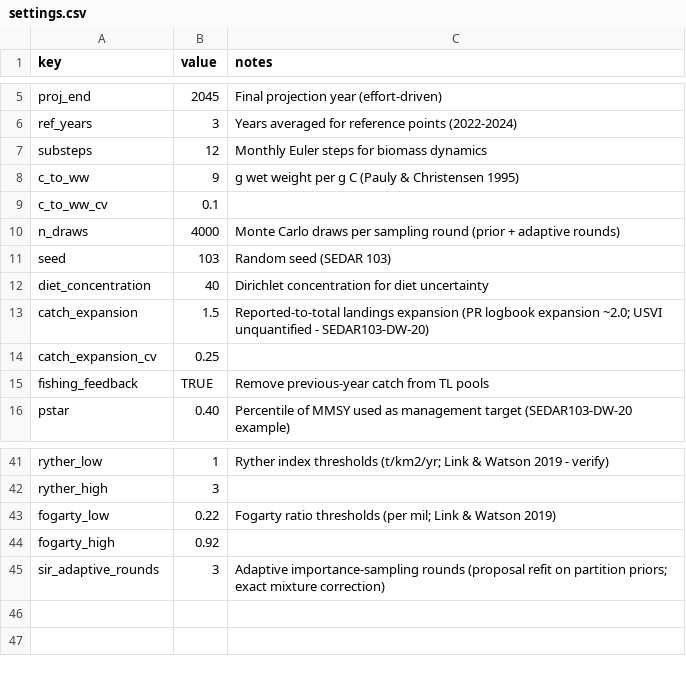
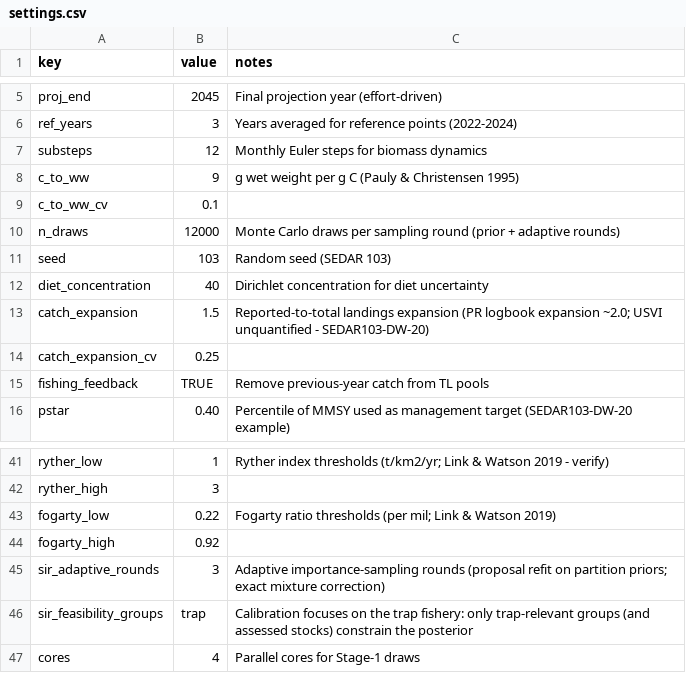
Before and after one commit to mattwoodstock/CaribTrophicTransfer, a CSV file: Projects/StCroix_Trap/data/settings.csv, drawn as a sheet; only a part is shown, gaps mark what is left out.

```diff
--- a/Projects/StCroix_Trap/data/settings.csv
+++ b/Projects/StCroix_Trap/data/settings.csv
@@ -9,3 +9,3 @@ c_to_ww,9,g wet weight per g C (Pauly & Christensen 1995)
 c_to_ww_cv,0.1,
-n_draws,4000,Monte Carlo draws per sampling round (prior + adaptive rounds)
+n_draws,12000,Monte Carlo draws per sampling round (prior + adaptive rounds)
 seed,103,Random seed (SEDAR 103)
@@ -45 +45,3 @@ fogarty_high,0.92,
 sir_adaptive_rounds,3,Adaptive importance-sampling rounds (proposal refit on partition priors; exact mixture correction)
+sir_feasibility_groups,trap,Calibration focuses on the trap fishery: only trap-relevant groups (and assessed stocks) constrain the posterior
+cores,4,Parallel cores for Stage-1 draws
```
Also changed, not shown: 8 other files.
